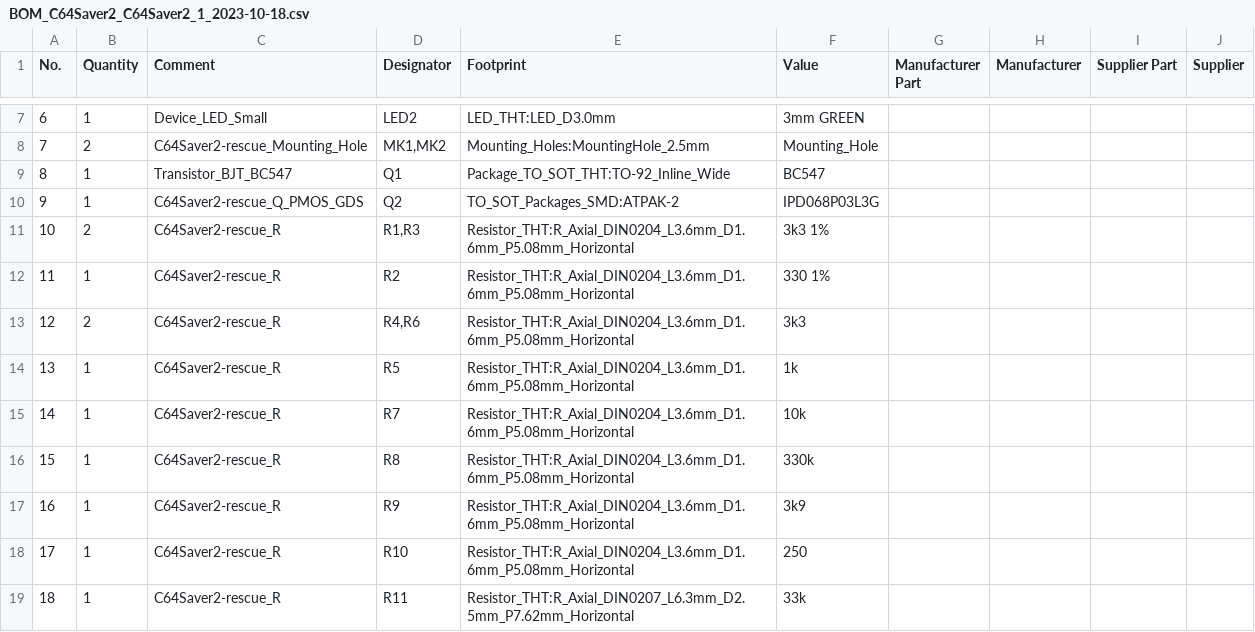
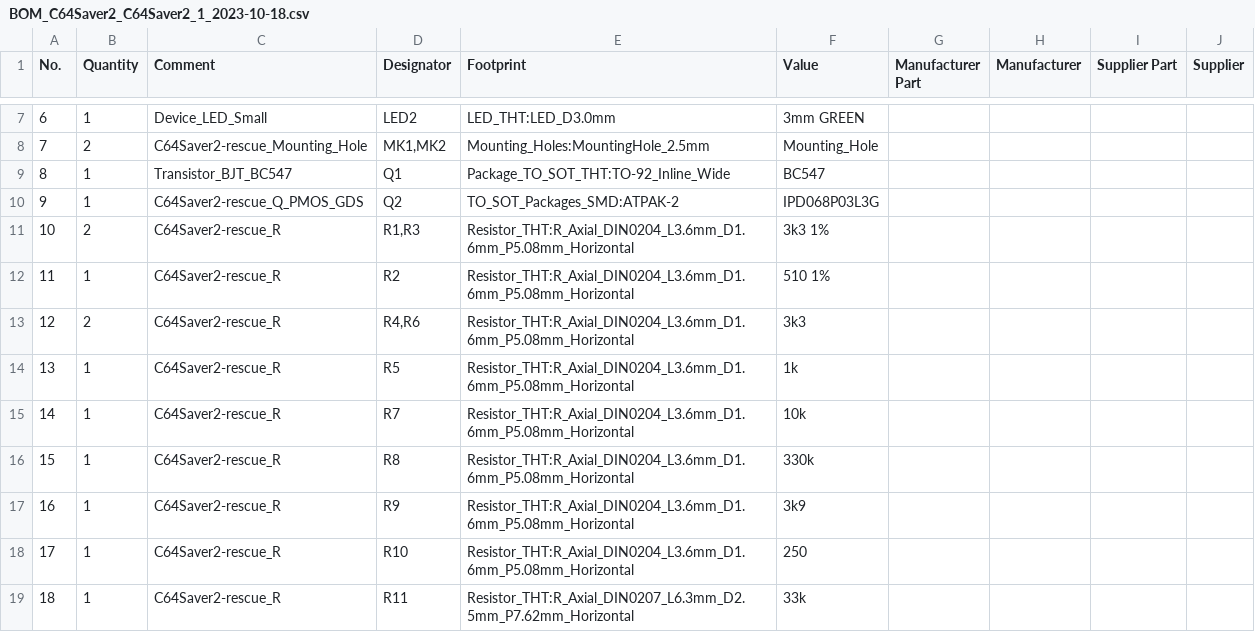
Before and after one commit to bwack/C64-Saver-bwack, a CSV file: C64 Saver Throughhole/EasyEDA/BOM_C64Saver2_C64Saver2_1_2023-10-18.csv, drawn as a sheet; only a part is shown, gaps mark what is left out; the diff names each change by its address in the sheet, - before the commit and + after, or states it on an @@ line.

```diff
--- a/C64 Saver Throughhole/EasyEDA/BOM_C64Saver2_C64Saver2_1_2023-10-18.csv
+++ b/C64 Saver Throughhole/EasyEDA/BOM_C64Saver2_C64Saver2_1_2023-10-18.csv
-F12 (Value): 330 1%
+F12 (Value): 510 1%
```
Also changed, not shown: 7 other files.
